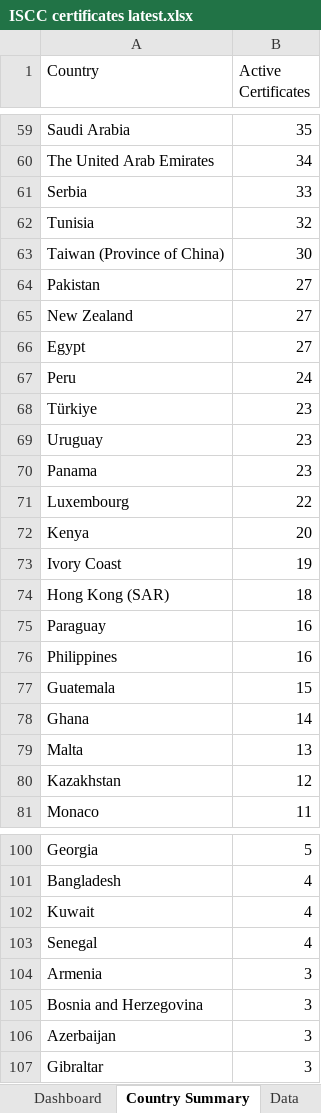
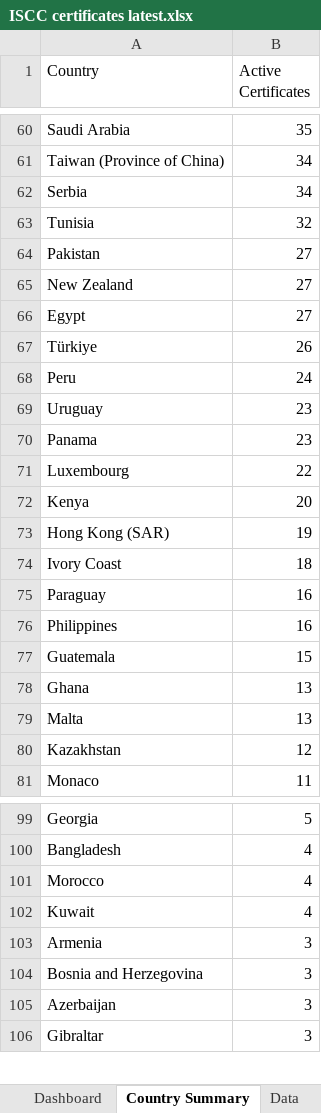
Before and after one commit to goodinternetuser7/certificate-scrapers, an Excel workbook: ISCC certificates latest.xlsx, sheet Country Summary, drawn as a sheet; only a part is shown, gaps mark what is left out; values as stored, in another font and other column widths than the file's, no cell formats; removed rows and columns are numbered as before the commit, all else as after; the diff covers the shown part only; the diff names each change by its address in the sheet, - before the commit and + after, or states it on an @@ line.

```diff
--- a/ISCC certificates latest.xlsx (sheet Country Summary)
+++ b/ISCC certificates latest.xlsx (sheet Country Summary)
-A61 (Country): The United Arab Emirates
+A61 (Country): Taiwan (Province of China)
-B62 (Active Certificates): 33
+B62 (Active Certificates): 34
-row 63: Taiwan (Province of China) | 30
+row 67: Türkiye | 26
-row 68: Türkiye | 23
-row 73: Ivory Coast | 19
-B73 (Active Certificates): 18
+B73 (Active Certificates): 19
+row 74: Ivory Coast | 18
-B78 (Active Certificates): 14
+B78 (Active Certificates): 13
+row 101: Morocco | 4
-row 103: Senegal | 4
```
Also changed, not shown: 12 added rows, 11 removed rows and 33 edited cells elsewhere in this sheet, sheet Data, sheet Dashboard, cell formats, 1 other file.
